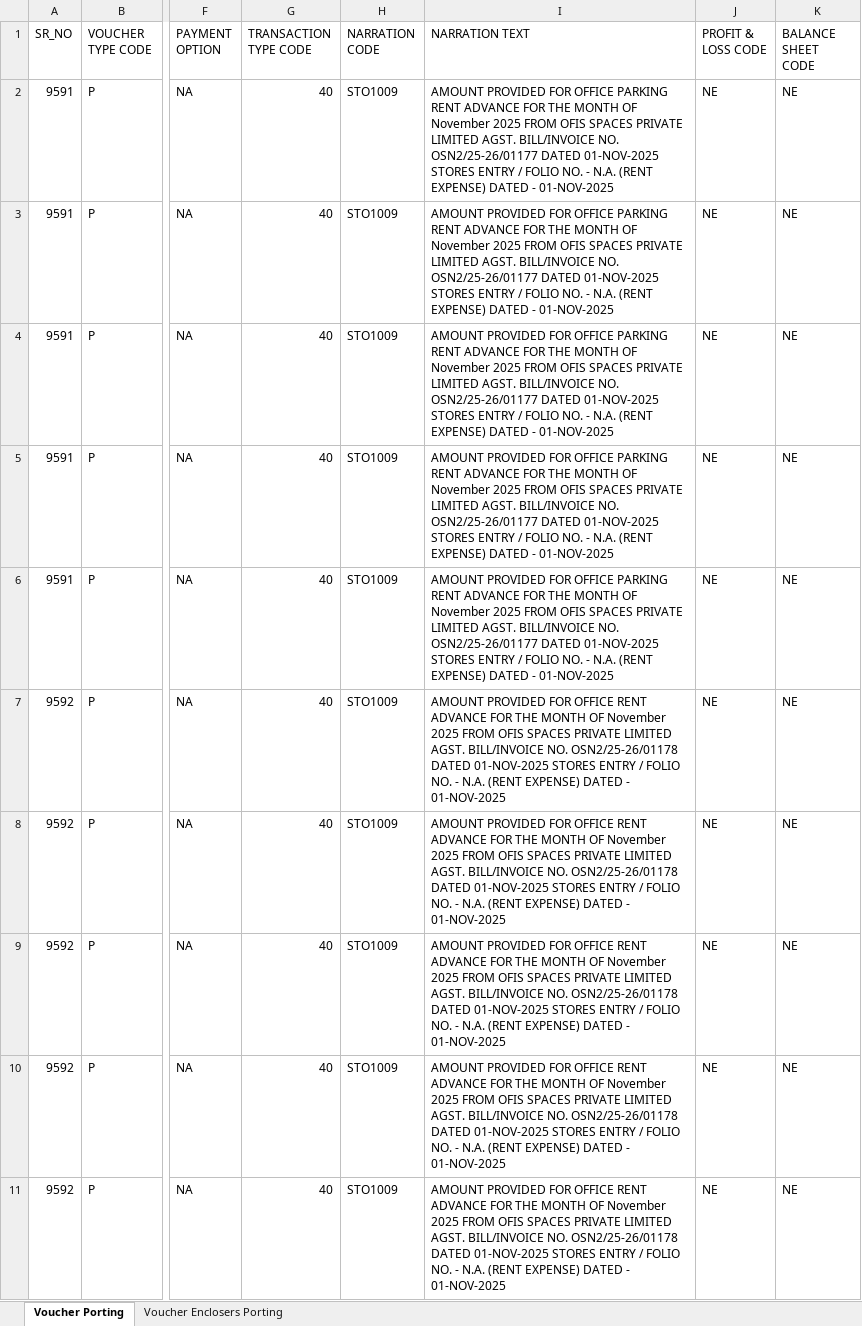
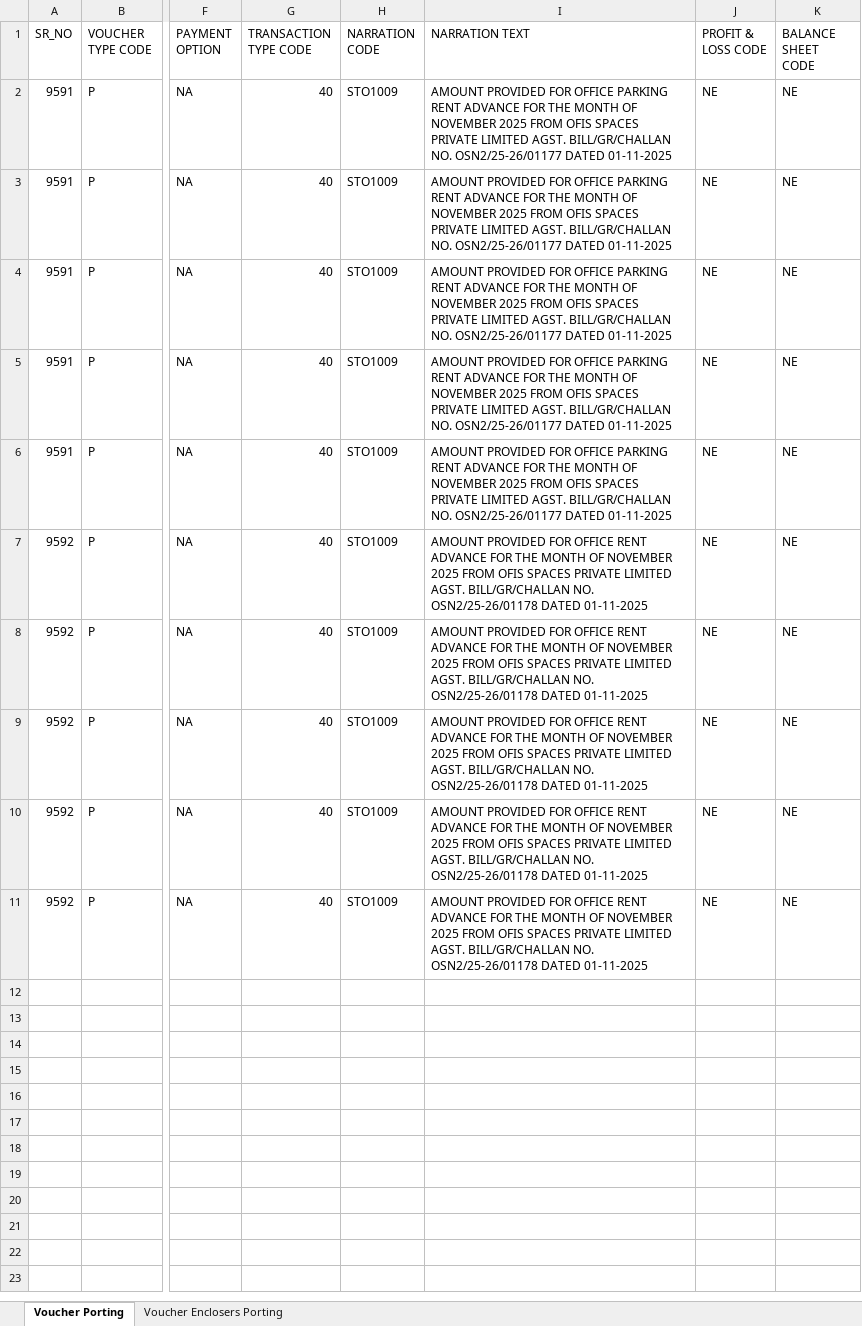
Before and after one commit to harshIndomind/ims_backend, an Excel workbook: src/templates/Voucher_Porting_Template_Nov.xlsx, sheet Voucher Porting, drawn as a sheet; only a part is shown, gaps mark what is left out; values as stored, in another font and other column widths than the file's, no borders; the diff names each change by its address in the sheet, - before the commit and + after, or states it on an @@ line.

```diff
--- a/src/templates/Voucher_Porting_Template_Nov.xlsx (sheet Voucher Porting)
+++ b/src/templates/Voucher_Porting_Template_Nov.xlsx (sheet Voucher Porting)
-I2:I6 (NARRATION TEXT): …MONTH OF November 2025 FROM OFIS SPACES PRIVATE LIMITED AGST. BILL/INVOICE NO. OSN2/25-26/01177 DATED 01-NOV-2025 STORES ENTRY / FOLIO NO. - N.A. (RENT EXPENSE) DATED - 01-NOV-2025
+I2:I6 (NARRATION TEXT): …MONTH OF NOVEMBER 2025 FROM OFIS SPACES PRIVATE LIMITED AGST. BILL/GR/CHALLAN NO. OSN2/25-26/01177 DATED 01-11-2025
-I7:I11 (NARRATION TEXT): …MONTH OF November 2025 FROM OFIS SPACES PRIVATE LIMITED AGST. BILL/INVOICE NO. OSN2/25-26/01178 DATED 01-NOV-2025 STORES ENTRY / FOLIO NO. - N.A. (RENT EXPENSE) DATED - 01-NOV-2025
+I7:I11 (NARRATION TEXT): …MONTH OF NOVEMBER 2025 FROM OFIS SPACES PRIVATE LIMITED AGST. BILL/GR/CHALLAN NO. OSN2/25-26/01178 DATED 01-11-2025
```
Also changed, not shown: 1 other file.
